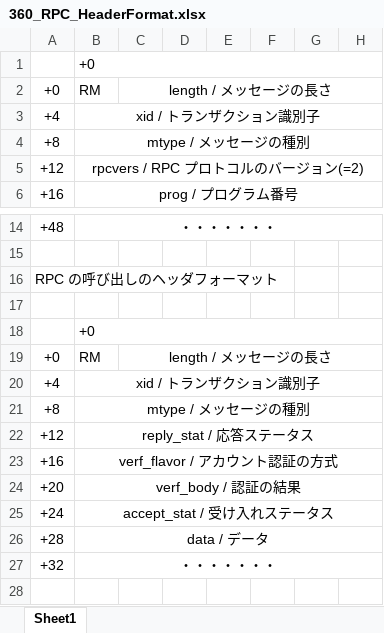
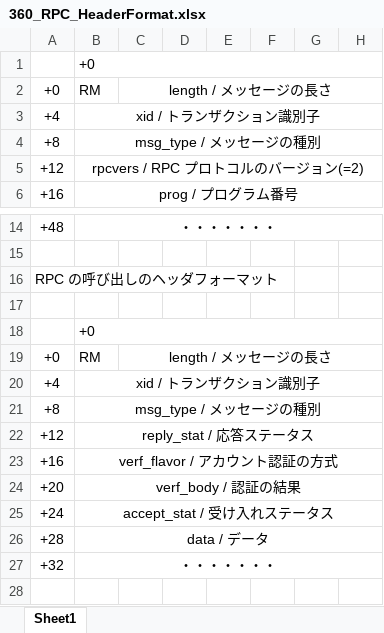
Before and after one commit to MitakaMakers/Qiita, an Excel workbook: 20230215_VXI-11 通信の概要/360_RPC_HeaderFormat.xlsx, sheet Sheet1, drawn as a sheet; only a part is shown, gaps mark what is left out; values as stored, in another font and other column widths than the file's, no borders; the diff names each change by its address in the sheet, - before the commit and + after, or states it on an @@ line.

```diff
--- a/20230215_VXI-11 通信の概要/360_RPC_HeaderFormat.xlsx (sheet Sheet1)
+++ b/20230215_VXI-11 通信の概要/360_RPC_HeaderFormat.xlsx (sheet Sheet1)
-B4: mtype / メッセージの種別
+B4: msg_type / メッセージの種別
-B21: mtype / メッセージの種別
+B21: msg_type / メッセージの種別
```
Also changed, not shown: 23 other files.
